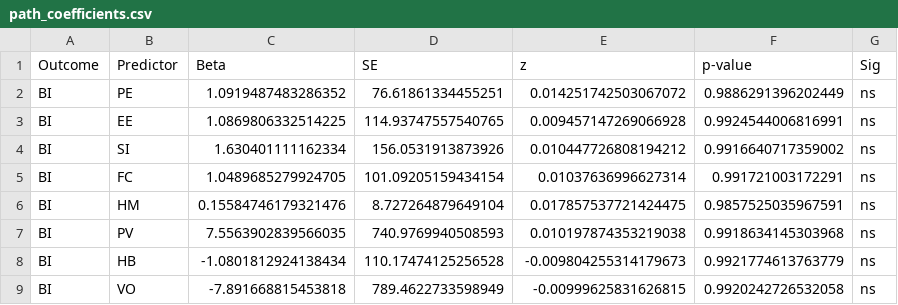
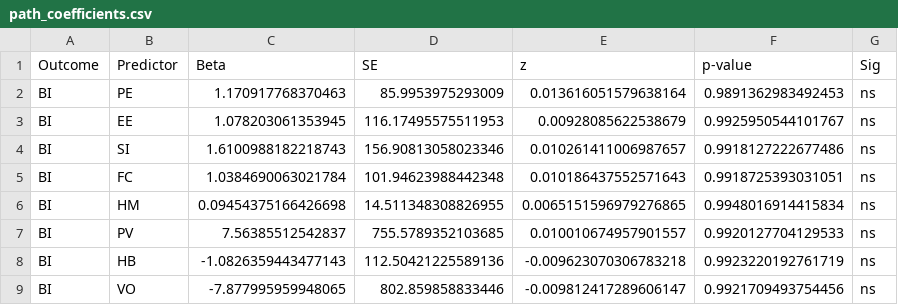
Before and after one commit to fabioc-aloha/AIRS_Data_Analysis, a CSV file: results/tables/path_coefficients.csv, drawn as a sheet; only a part is shown; the diff covers the shown part only.

```diff
--- a/results/tables/path_coefficients.csv
+++ b/results/tables/path_coefficients.csv
@@ -1,9 +1,9 @@
 Outcome,Predictor,Beta,SE,z,p-value,Sig
-BI,PE,1.0919487483286352,76.61861334455251,0.014251742503067072,0.9886291396202449,ns
-BI,EE,1.0869806332514225,114.93747557540765,0.009457147269066928,0.9924544006816991,ns
-BI,SI,1.630401111162334,156.0531913873926,0.010447726808194212,0.9916640717359002,ns
-BI,FC,1.0489685279924705,101.09205159434154,0.01037636996627314,0.991721003172291,ns
-BI,HM,0.15584746179321476,8.727264879649104,0.017857537721424475,0.9857525035967591,ns
-BI,PV,7.5563902839566035,740.9769940508593,0.010197874353219038,0.9918634145303968,ns
-BI,HB,-1.0801812924138434,110.17474125256528,-0.009804255314179673,0.9921774613763779,ns
-BI,VO,-7.891668815453818,789.4622733598949,-0.00999625831626815,0.9920242726532058,ns
+BI,PE,1.170917768370463,85.9953975293009,0.013616051579638164,0.9891362983492453,ns
+BI,EE,1.078203061353945,116.17495575511953,0.00928085622538679,0.9925950544101767,ns
+BI,SI,1.6100988182218743,156.90813058023346,0.010261411006987657,0.9918127222677486,ns
+BI,FC,1.0384690063021784,101.94623988442348,0.010186437552571643,0.9918725393031051,ns
+BI,HM,0.09454375166426698,14.511348308826955,0.0065151596979276865,0.9948016914415834,ns
+BI,PV,7.56385512542837,755.5789352103685,0.010010674957901557,0.9920127704129533,ns
+BI,HB,-1.0826359443477143,112.50421225589136,-0.009623070306783218,0.9923220192761719,ns
+BI,VO,-7.877995959948065,802.859858833446,-0.009812417289606147,0.9921709493754456,ns
```
Also changed, not shown: 56 edited cells elsewhere in this file, results/tables/cfa_fit_indices.csv, results/tables/cfa_loadings.csv, 9 other files.
